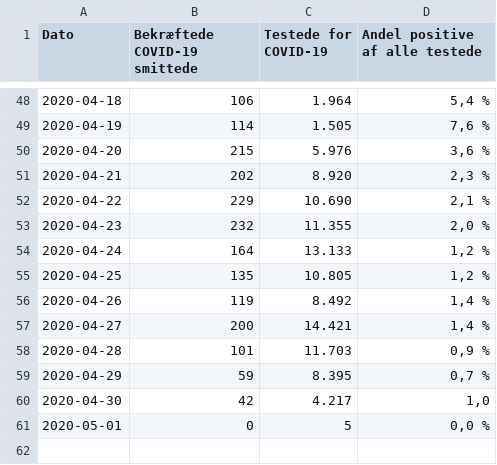
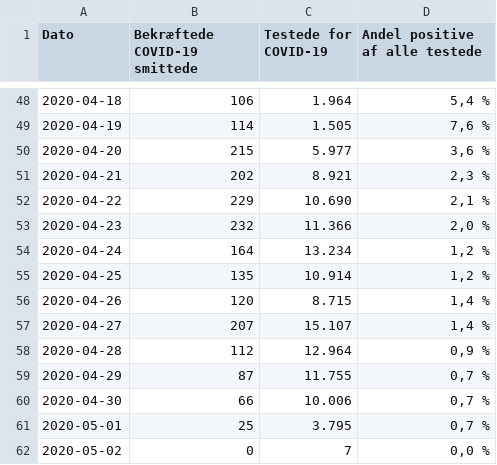
Before and after one commit to covid-19-sim/covid-19.sst.dk, a CSV file: sst-raw-data-tests.csv, drawn as a sheet; only a part is shown, gaps mark what is left out.

```diff
--- a/sst-raw-data-tests.csv
+++ b/sst-raw-data-tests.csv
@@ -49,13 +49,14 @@ Dato,Bekræftede COVID-19 smittede,Testede for COVID-19,Andel positive af alle t
 2020-04-19,114,1.505,"7,6 %"
-2020-04-20,215,5.976,"3,6 %"
-2020-04-21,202,8.920,"2,3 %"
+2020-04-20,215,5.977,"3,6 %"
+2020-04-21,202,8.921,"2,3 %"
 2020-04-22,229,10.690,"2,1 %"
-2020-04-23,232,11.355,"2,0 %"
-2020-04-24,164,13.133,"1,2 %"
-2020-04-25,135,10.805,"1,2 %"
-2020-04-26,119,8.492,"1,4 %"
-2020-04-27,200,14.421,"1,4 %"
-2020-04-28,101,11.703,"0,9 %"
-2020-04-29,59,8.395,"0,7 %"
-2020-04-30,42,4.217,"1,0"
-2020-05-01,0,5,"0,0 %"
+2020-04-23,232,11.366,"2,0 %"
+2020-04-24,164,13.234,"1,2 %"
+2020-04-25,135,10.914,"1,2 %"
+2020-04-26,120,8.715,"1,4 %"
+2020-04-27,207,15.107,"1,4 %"
+2020-04-28,112,12.964,"0,9 %"
+2020-04-29,87,11.755,"0,7 %"
+2020-04-30,66,10.006,"0,7 %"
+2020-05-01,25,3.795,"0,7 %"
+2020-05-02,0,7,"0,0 %"
```
Also changed, not shown: ssi-pdf-data-deaths.csv, sst-raw-data-hospitalised.csv, 2 other files.
